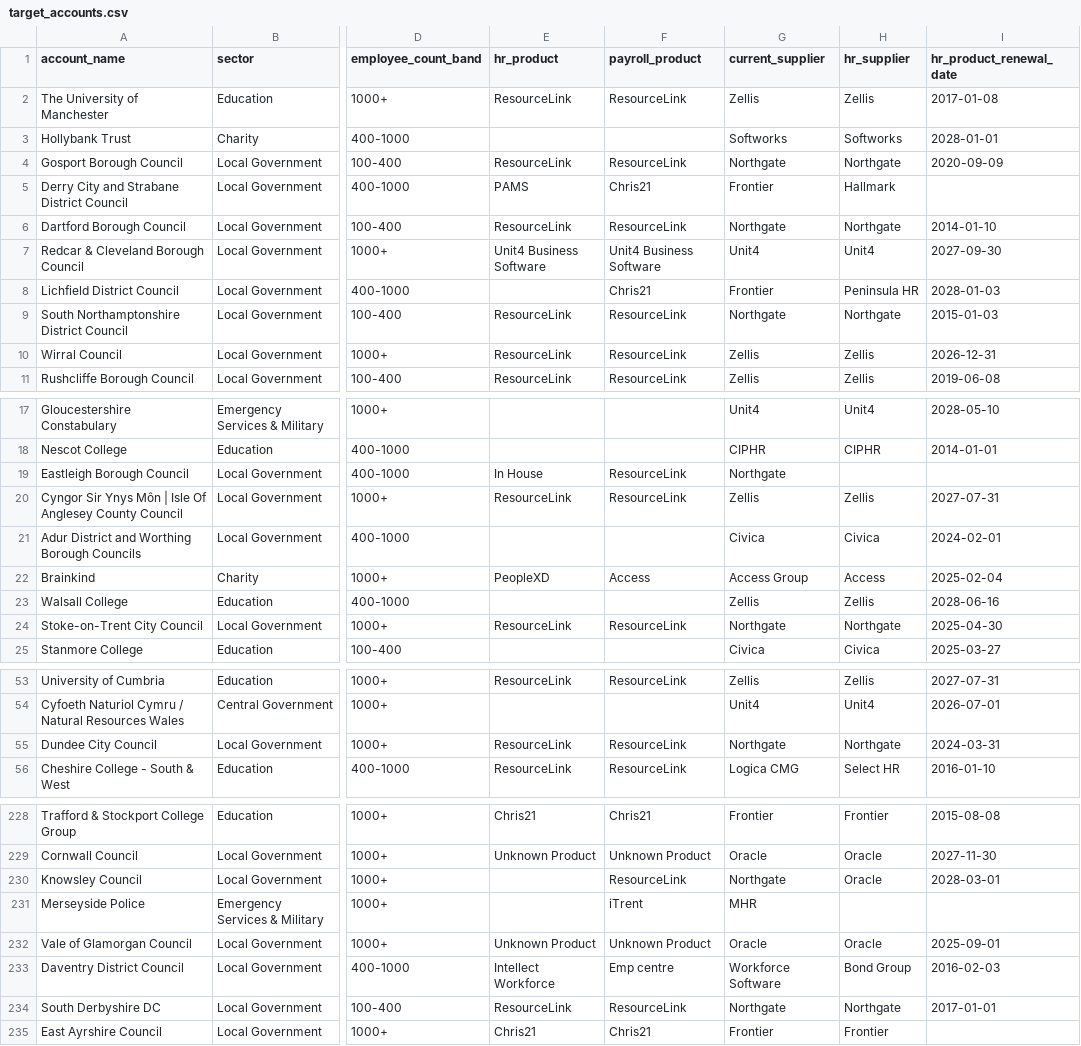
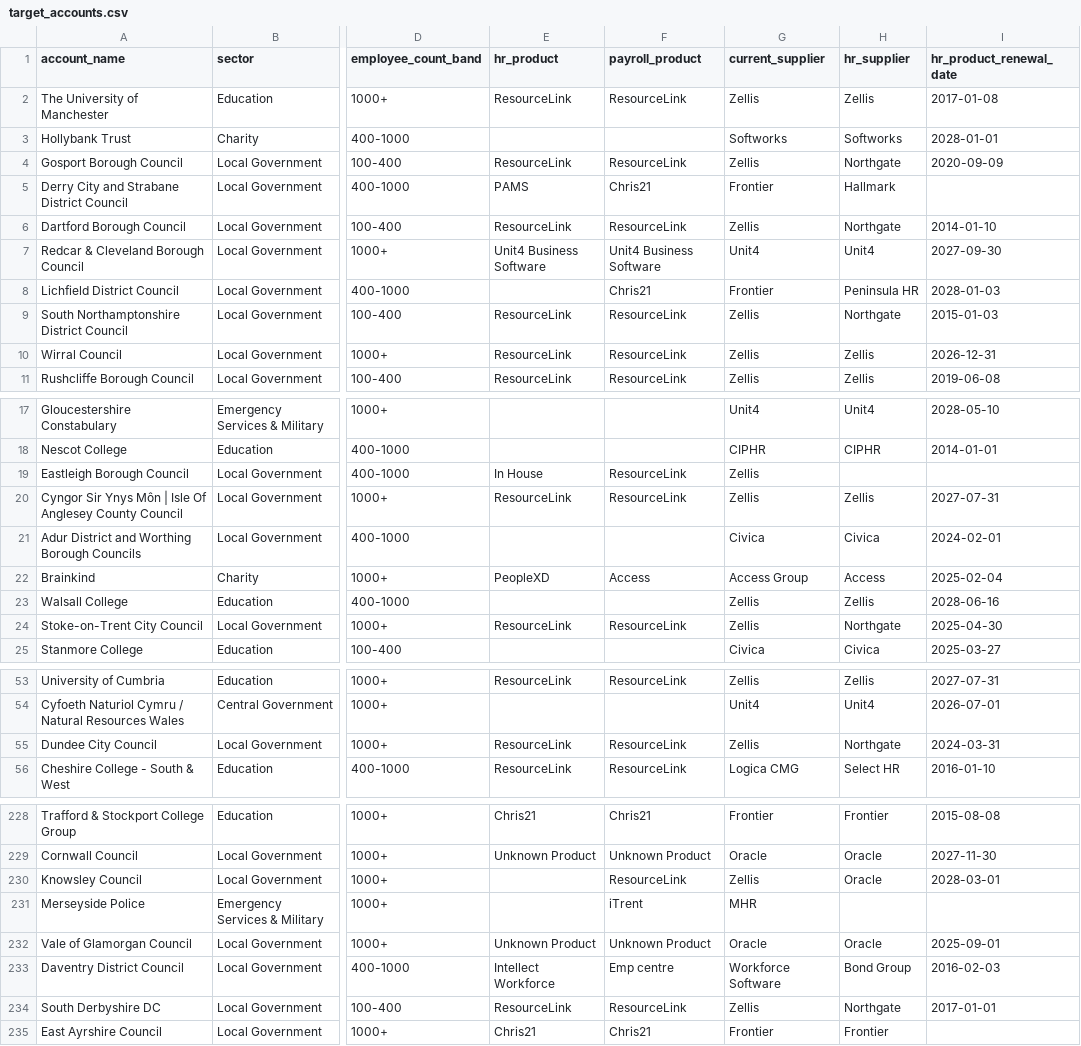
Before and after one commit to aaronarthurwatts12-ui/aaron-apps, a CSV file: mhr-market-intel/config/target_accounts.csv, drawn as a sheet; only a part is shown, gaps mark what is left out; the diff covers the shown part only; the diff names each change by its address in the sheet, - before the commit and + after, or states it on an @@ line.

```diff
--- a/mhr-market-intel/config/target_accounts.csv
+++ b/mhr-market-intel/config/target_accounts.csv
-G4 (current_supplier): Northgate
+G4 (current_supplier): Zellis
-G6 (current_supplier): Northgate
+G6 (current_supplier): Zellis
-G9 (current_supplier): Northgate
+G9 (current_supplier): Zellis
-G19 (current_supplier): Northgate
+G19 (current_supplier): Zellis
-G24 (current_supplier): Northgate
+G24 (current_supplier): Zellis
-G55 (current_supplier): Northgate
+G55 (current_supplier): Zellis
-G230 (current_supplier): Northgate
+G230 (current_supplier): Zellis
-G234 (current_supplier): Northgate
+G234 (current_supplier): Zellis
```
Also changed, not shown: 7 edited cells elsewhere in this file, 7 other files.
